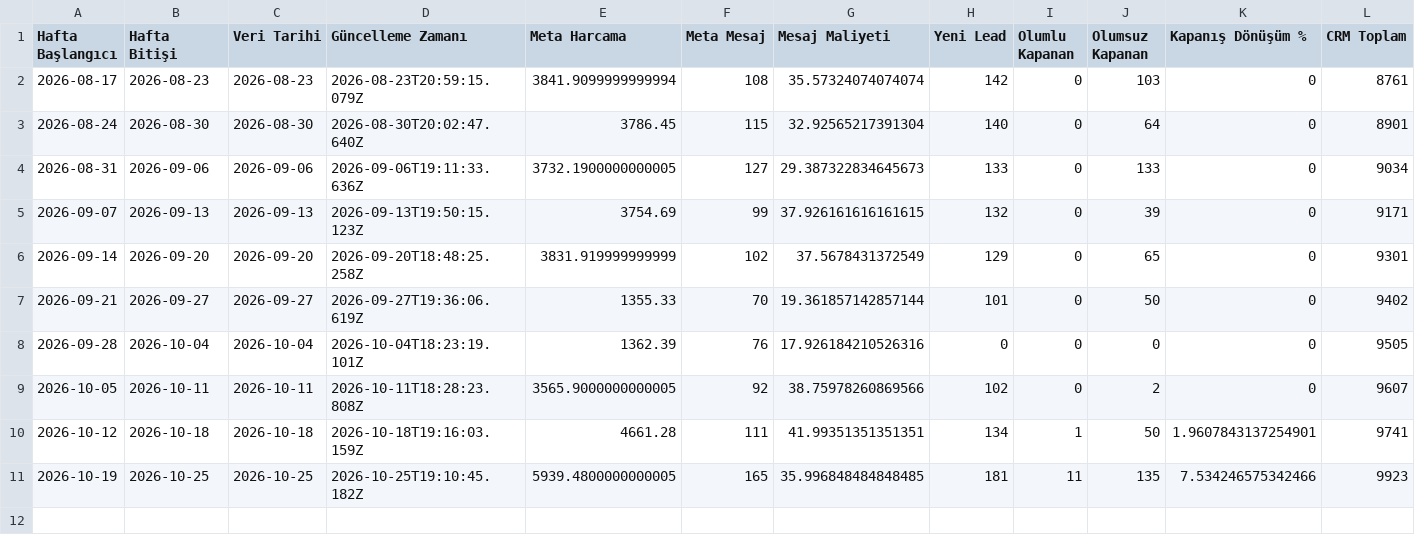
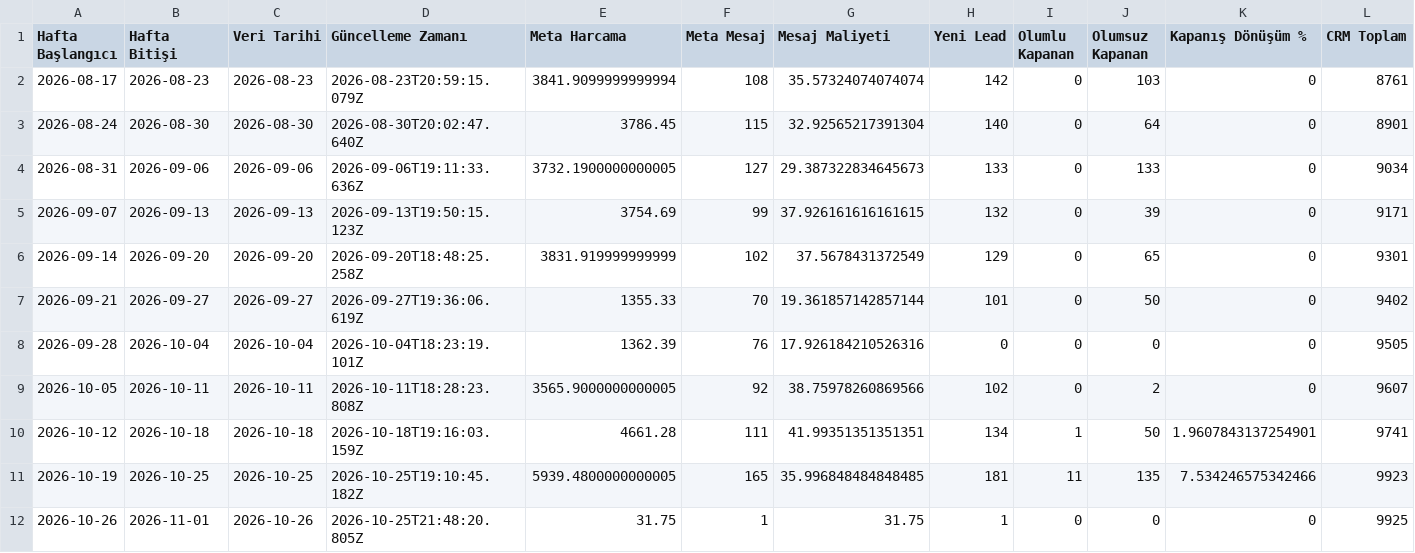
Before and after one commit to sefayama-rgb/menargrup, a CSV file: data/weekly_kpi.csv, drawn as a sheet; only a part is shown; rows hold the shown columns only; the diff names each change by its address in the sheet, - before the commit and + after, or states it on an @@ line.

```diff
--- a/data/weekly_kpi.csv
+++ b/data/weekly_kpi.csv
+row 12: 2026-10-26 | 2026-11-01 | 2026-10-26 | 2026-10-25T21:48:20.805Z | 31.75 | 1 | 31.75 | 1 | 0 | 0 | 0 | 9925
```
Also changed, not shown: 4 other files.
